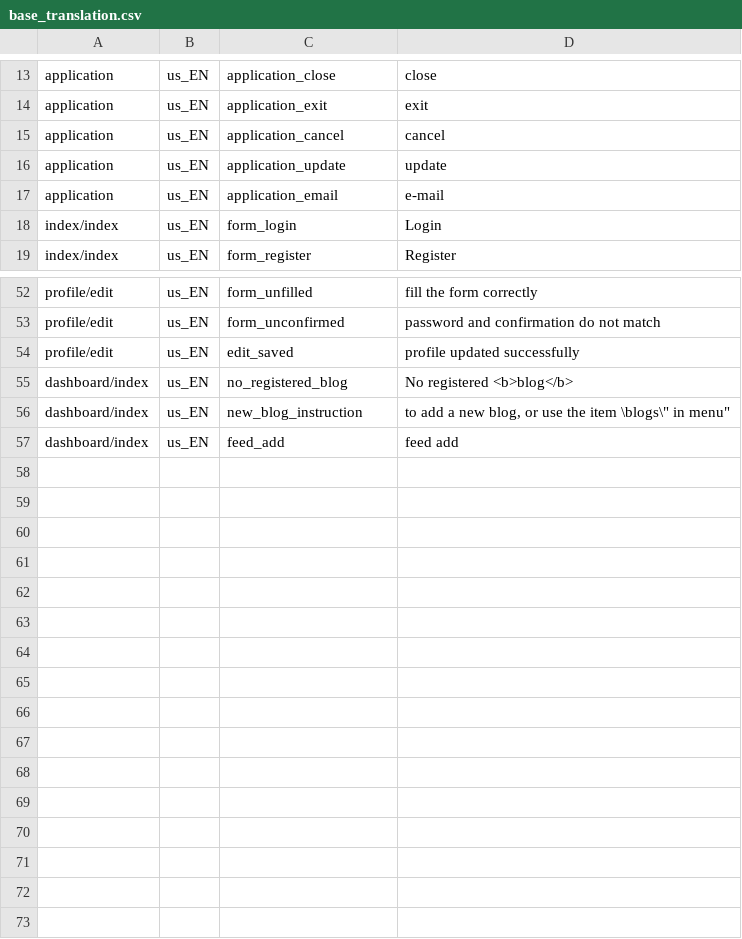
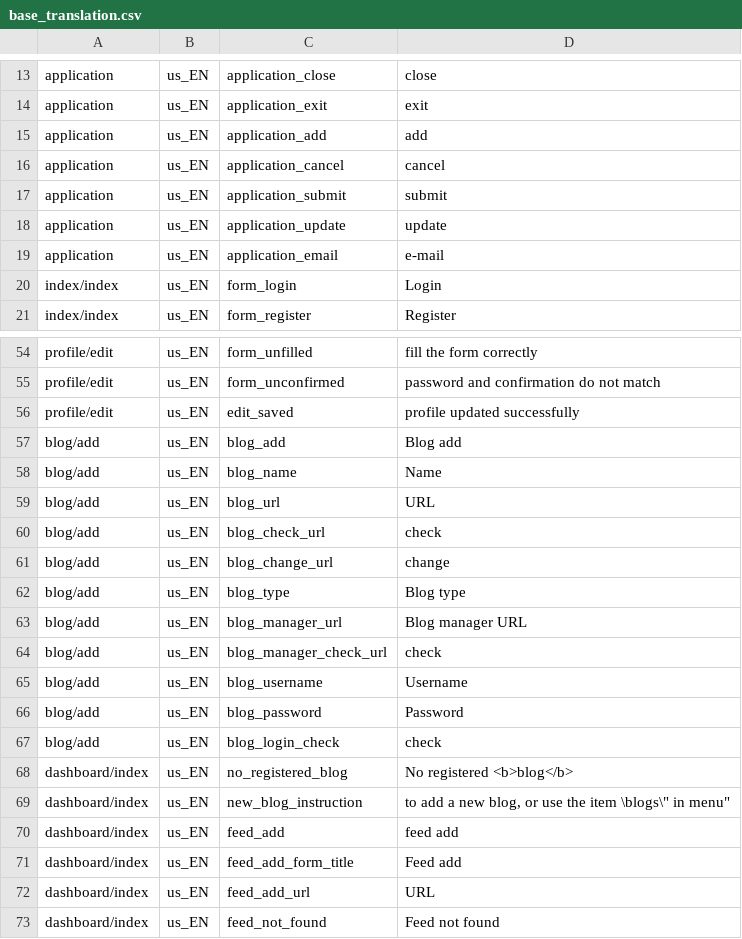
Before and after one commit to marcelotoledo/PostCanal, a CSV file: trunk/db/base_translation.csv, drawn as a sheet; only a part is shown, gaps mark what is left out.

Commit message:
ajustes no cadastro de feeds
git-svn-id: svn+ssh://localhost/var/svn/postcanal@136 59c7e291-545d-0410-9381-d2a3ada94e96

```diff
--- a/trunk/db/base_translation.csv
+++ b/trunk/db/base_translation.csv
@@ -14,3 +14,5 @@
 "application","us_EN","application_exit","exit"
+"application","us_EN","application_add","add"
 "application","us_EN","application_cancel","cancel"
+"application","us_EN","application_submit","submit"
 "application","us_EN","application_update","update"
@@ -54,2 +56,13 @@
 "profile/edit","us_EN","edit_saved","profile updated successfully"
+"blog/add","us_EN","blog_add","Blog add"
+"blog/add","us_EN","blog_name","Name"
+"blog/add","us_EN","blog_url","URL"
+"blog/add","us_EN","blog_check_url","check"
+"blog/add","us_EN","blog_change_url","change"
+"blog/add","us_EN","blog_type","Blog type"
+"blog/add","us_EN","blog_manager_url","Blog manager URL"
+"blog/add","us_EN","blog_manager_check_url","check"
+"blog/add","us_EN","blog_username","Username"
+"blog/add","us_EN","blog_password","Password"
+"blog/add","us_EN","blog_login_check","check"
 "dashboard/index","us_EN","no_registered_blog","No registered <b>blog</b>"
@@ -57 +70,4 @@
 "dashboard/index","us_EN","feed_add","feed add"
+"dashboard/index","us_EN","feed_add_form_title","Feed add"
+"dashboard/index","us_EN","feed_add_url","URL"
+"dashboard/index","us_EN","feed_not_found","Feed not found"
```
Also changed, not shown: 9 other files.
